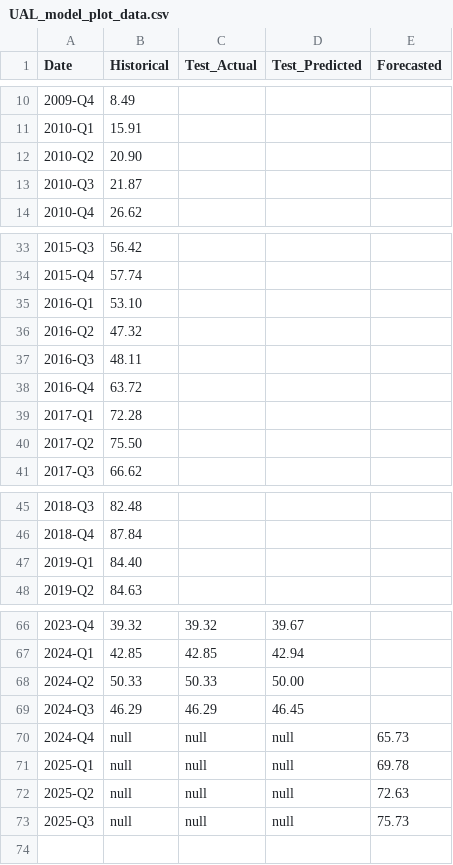
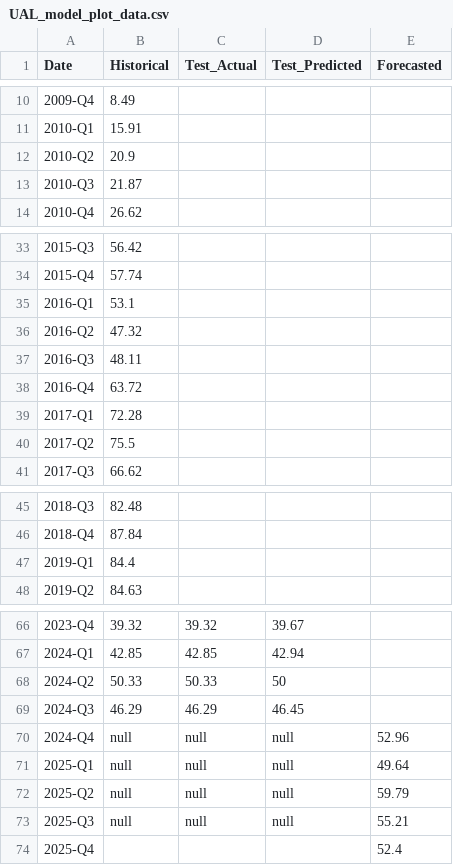
Before and after one commit to nitheshbethur39/flight-forecast-dashboard, a CSV file: public/data/UAL_model_plot_data.csv, drawn as a sheet; only a part is shown, gaps mark what is left out; the diff covers the shown part only.

```diff
--- a/public/data/UAL_model_plot_data.csv
+++ b/public/data/UAL_model_plot_data.csv
@@ -11,3 +11,3 @@ Date,Historical,Test_Actual,Test_Predicted,Forecasted
 2010-Q1,15.91,,,
-2010-Q2,20.90,,,
+2010-Q2,20.9,,,
 2010-Q3,21.87,,,
@@ -34,3 +34,3 @@ Date,Historical,Test_Actual,Test_Predicted,Forecasted
 2015-Q4,57.74,,,
-2016-Q1,53.10,,,
+2016-Q1,53.1,,,
 2016-Q2,47.32,,,
@@ -39,3 +39,3 @@ Date,Historical,Test_Actual,Test_Predicted,Forecasted
 2017-Q1,72.28,,,
-2017-Q2,75.50,,,
+2017-Q2,75.5,,,
 2017-Q3,66.62,,,
@@ -46,3 +46,3 @@ Date,Historical,Test_Actual,Test_Predicted,Forecasted
 2018-Q4,87.84,,,
-2019-Q1,84.40,,,
+2019-Q1,84.4,,,
 2019-Q2,84.63,,,
@@ -67,7 +67,8 @@ Date,Historical,Test_Actual,Test_Predicted,Forecasted
 2024-Q1,42.85,42.85,42.94,
-2024-Q2,50.33,50.33,50.00,
+2024-Q2,50.33,50.33,50,
 2024-Q3,46.29,46.29,46.45,
-2024-Q4,null,null,null,65.73
-2025-Q1,null,null,null,69.78
-2025-Q2,null,null,null,72.63
-2025-Q3,null,null,null,75.73
+2024-Q4,null,null,null,52.96
+2025-Q1,null,null,null,49.64
+2025-Q2,null,null,null,59.79
+2025-Q3,null,null,null,55.21
+2025-Q4,,,,52.4
```
Also changed, not shown: 1 edited cell elsewhere in this file.
